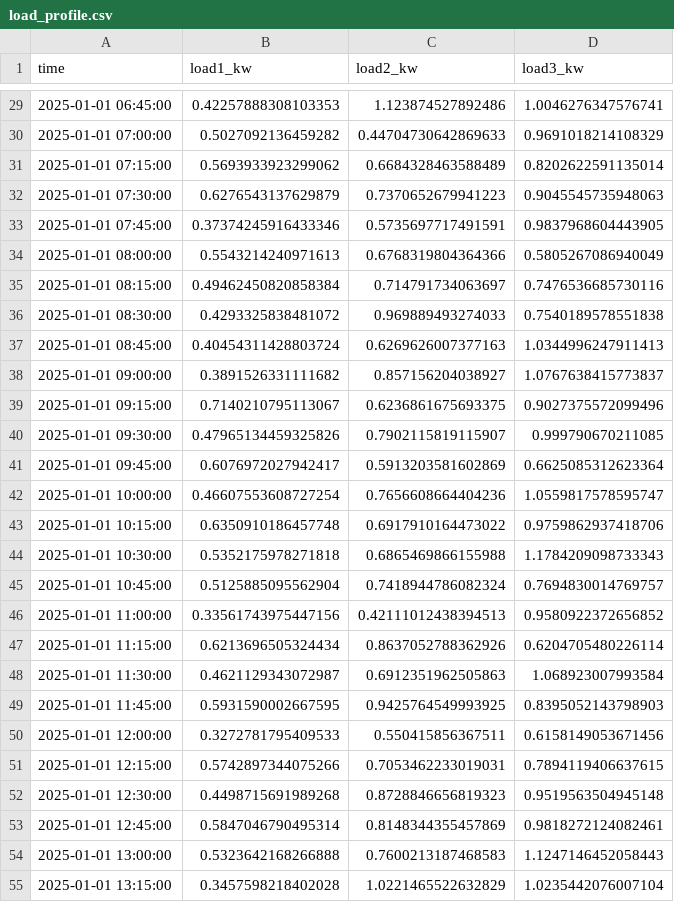
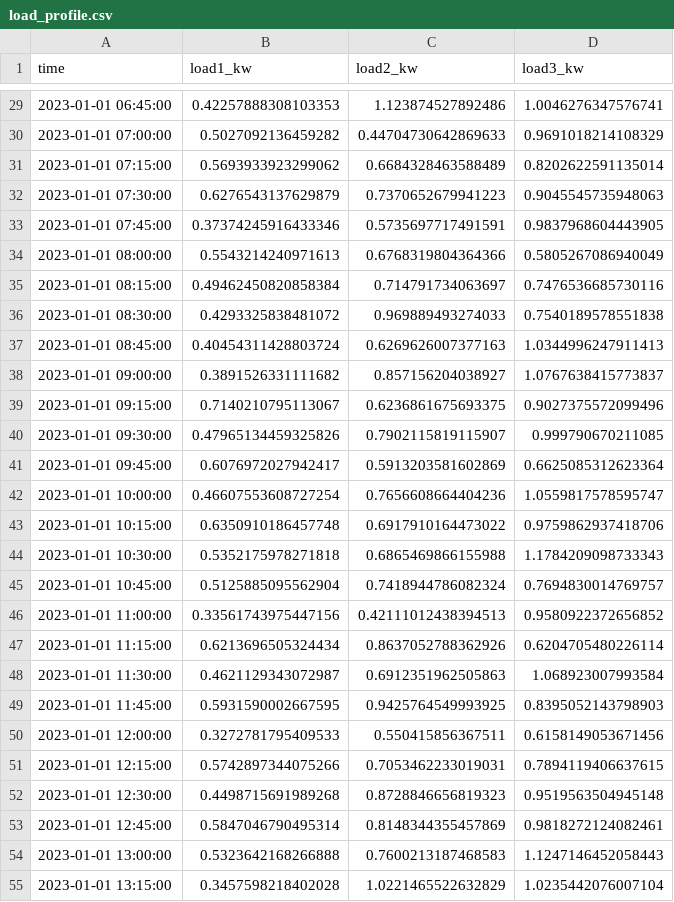
Before and after one commit to Hruscsov/microgrid_simulation, a CSV file: load_profile.csv, drawn as a sheet; only a part is shown, gaps mark what is left out; the diff covers the shown part only.

```diff
--- a/load_profile.csv
+++ b/load_profile.csv
@@ -29,27 +29,27 @@ time,load1_kw,load2_kw,load3_kw
-2025-01-01 06:45:00,0.42257888308103353,1.123874527892486,1.0046276347576741
-2025-01-01 07:00:00,0.5027092136459282,0.44704730642869633,0.9691018214108329
-2025-01-01 07:15:00,0.5693933923299062,0.6684328463588489,0.8202622591135014
-2025-01-01 07:30:00,0.6276543137629879,0.7370652679941223,0.9045545735948063
-2025-01-01 07:45:00,0.37374245916433346,0.5735697717491591,0.9837968604443905
-2025-01-01 08:00:00,0.5543214240971613,0.6768319804364366,0.5805267086940049
-2025-01-01 08:15:00,0.49462450820858384,0.714791734063697,0.7476536685730116
-2025-01-01 08:30:00,0.4293325838481072,0.969889493274033,0.7540189578551838
-2025-01-01 08:45:00,0.40454311428803724,0.6269626007377163,1.0344996247911413
-2025-01-01 09:00:00,0.3891526331111682,0.857156204038927,1.0767638415773837
-2025-01-01 09:15:00,0.7140210795113067,0.6236861675693375,0.9027375572099496
-2025-01-01 09:30:00,0.47965134459325826,0.7902115819115907,0.999790670211085
-2025-01-01 09:45:00,0.6076972027942417,0.5913203581602869,0.6625085312623364
-2025-01-01 10:00:00,0.46607553608727254,0.7656608664404236,1.0559817578595747
-2025-01-01 10:15:00,0.6350910186457748,0.6917910164473022,0.9759862937418706
-2025-01-01 10:30:00,0.5352175978271818,0.6865469866155988,1.1784209098733343
-2025-01-01 10:45:00,0.5125885095562904,0.7418944786082324,0.7694830014769757
-2025-01-01 11:00:00,0.33561743975447156,0.42111012438394513,0.9580922372656852
-2025-01-01 11:15:00,0.6213696505324434,0.8637052788362926,0.6204705480226114
-2025-01-01 11:30:00,0.4621129343072987,0.6912351962505863,1.068923007993584
-2025-01-01 11:45:00,0.5931590002667595,0.9425764549993925,0.8395052143798903
-2025-01-01 12:00:00,0.3272781795409533,0.550415856367511,0.6158149053671456
-2025-01-01 12:15:00,0.5742897344075266,0.7053462233019031,0.7894119406637615
-2025-01-01 12:30:00,0.4498715691989268,0.8728846656819323,0.9519563504945148
-2025-01-01 12:45:00,0.5847046790495314,0.8148344355457869,0.9818272124082461
-2025-01-01 13:00:00,0.5323642168266888,0.7600213187468583,1.1247146452058443
-2025-01-01 13:15:00,0.3457598218402028,1.0221465522632829,1.0235442076007104
+2023-01-01 06:45:00,0.42257888308103353,1.123874527892486,1.0046276347576741
+2023-01-01 07:00:00,0.5027092136459282,0.44704730642869633,0.9691018214108329
+2023-01-01 07:15:00,0.5693933923299062,0.6684328463588489,0.8202622591135014
+2023-01-01 07:30:00,0.6276543137629879,0.7370652679941223,0.9045545735948063
+2023-01-01 07:45:00,0.37374245916433346,0.5735697717491591,0.9837968604443905
+2023-01-01 08:00:00,0.5543214240971613,0.6768319804364366,0.5805267086940049
+2023-01-01 08:15:00,0.49462450820858384,0.714791734063697,0.7476536685730116
+2023-01-01 08:30:00,0.4293325838481072,0.969889493274033,0.7540189578551838
+2023-01-01 08:45:00,0.40454311428803724,0.6269626007377163,1.0344996247911413
+2023-01-01 09:00:00,0.3891526331111682,0.857156204038927,1.0767638415773837
+2023-01-01 09:15:00,0.7140210795113067,0.6236861675693375,0.9027375572099496
+2023-01-01 09:30:00,0.47965134459325826,0.7902115819115907,0.999790670211085
+2023-01-01 09:45:00,0.6076972027942417,0.5913203581602869,0.6625085312623364
+2023-01-01 10:00:00,0.46607553608727254,0.7656608664404236,1.0559817578595747
+2023-01-01 10:15:00,0.6350910186457748,0.6917910164473022,0.9759862937418706
+2023-01-01 10:30:00,0.5352175978271818,0.6865469866155988,1.1784209098733343
+2023-01-01 10:45:00,0.5125885095562904,0.7418944786082324,0.7694830014769757
+2023-01-01 11:00:00,0.33561743975447156,0.42111012438394513,0.9580922372656852
+2023-01-01 11:15:00,0.6213696505324434,0.8637052788362926,0.6204705480226114
+2023-01-01 11:30:00,0.4621129343072987,0.6912351962505863,1.068923007993584
+2023-01-01 11:45:00,0.5931590002667595,0.9425764549993925,0.8395052143798903
+2023-01-01 12:00:00,0.3272781795409533,0.550415856367511,0.6158149053671456
+2023-01-01 12:15:00,0.5742897344075266,0.7053462233019031,0.7894119406637615
+2023-01-01 12:30:00,0.4498715691989268,0.8728846656819323,0.9519563504945148
+2023-01-01 12:45:00,0.5847046790495314,0.8148344355457869,0.9818272124082461
+2023-01-01 13:00:00,0.5323642168266888,0.7600213187468583,1.1247146452058443
+2023-01-01 13:15:00,0.3457598218402028,1.0221465522632829,1.0235442076007104
```
Also changed, not shown: 69 edited cells elsewhere in this file, 3 other files.
